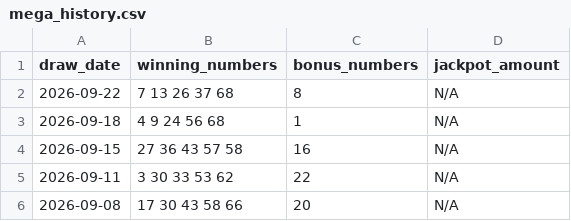
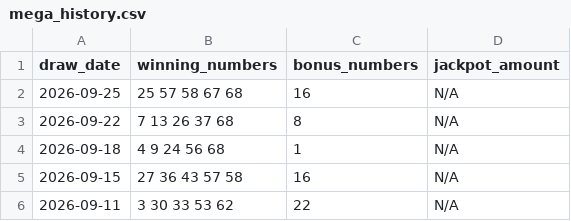
Before and after one commit to laminedo/lottery-dashboard, a CSV file: mega_history.csv, drawn as a sheet; only a part is shown; the shorter side is filled out with more unchanged rows; the diff names each change by its address in the sheet, - before the commit and + after, or states it on an @@ line.

```diff
--- a/mega_history.csv
+++ b/mega_history.csv
+row 2: 2026-09-25 | 25 57 58 67 68 | 16 | N/A
```
Also changed, not shown: 3 other files.
